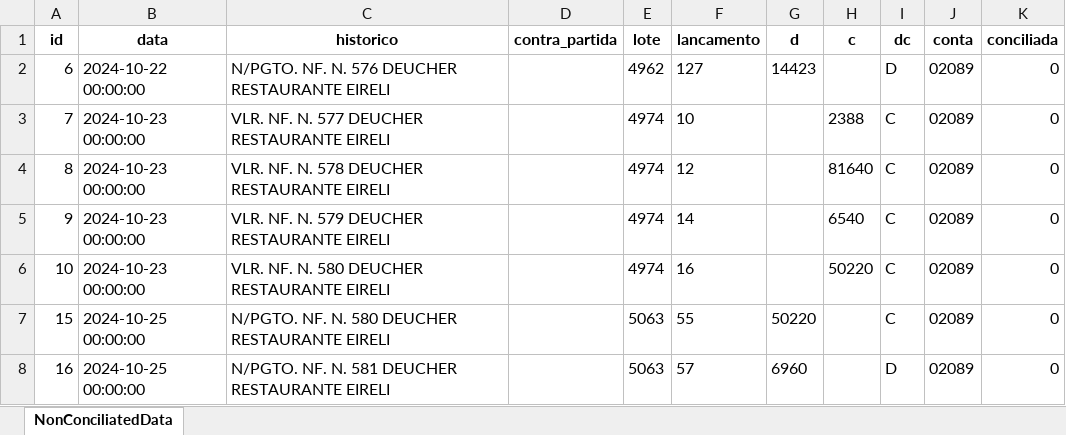
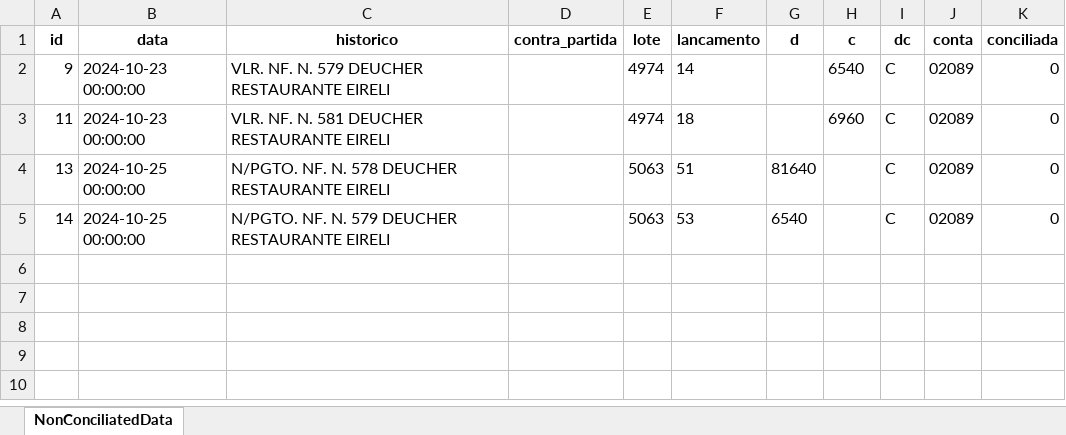
Before and after one commit to leuhsouza/conciliador_contabil, an Excel workbook: non_conciliated_data.xlsx, sheet NonConciliatedData, drawn as a sheet; values as stored, in another font and other column widths than the file's, no borders; removed rows and columns are numbered as before the commit, all else as after; the diff names each change by its address in the sheet, - before the commit and + after, or states it on an @@ line.

```diff
--- a/non_conciliated_data.xlsx (sheet NonConciliatedData)
+++ b/non_conciliated_data.xlsx (sheet NonConciliatedData)
-row 2: 6 | 2024-10-22 00:00:00 | N/PGTO. NF. N. 576 DEUCHER RESTAURANTE EIRELI |  | 4962 | 127 | 14423 |  | D | 02089 | 0
-row 3: 7 | 2024-10-23 00:00:00 | VLR. NF. N. 577 DEUCHER RESTAURANTE EIRELI |  | 4974 | 10 |  | 2388 | C | 02089 | 0
-row 4: 8 | 2024-10-23 00:00:00 | VLR. NF. N. 578 DEUCHER RESTAURANTE EIRELI |  | 4974 | 12 |  | 81640 | C | 02089 | 0
-A3 (id): 10
+A3 (id): 11
-C3 (historico): VLR. NF. N. 580 DEUCHER RESTAURANTE EIRELI
+C3 (historico): VLR. NF. N. 581 DEUCHER RESTAURANTE EIRELI
-F3 (lancamento): 16
+F3 (lancamento): 18
-H3 (c): 50220
+H3 (c): 6960
-A4 (id): 15
+A4 (id): 13
-C4 (historico): N/PGTO. NF. N. 580 DEUCHER RESTAURANTE EIRELI
+C4 (historico): N/PGTO. NF. N. 578 DEUCHER RESTAURANTE EIRELI
-F4 (lancamento): 55
+F4 (lancamento): 51
-G4 (d): 50220
+G4 (d): 81640
-A5 (id): 16
+A5 (id): 14
-C5 (historico): N/PGTO. NF. N. 581 DEUCHER RESTAURANTE EIRELI
+C5 (historico): N/PGTO. NF. N. 579 DEUCHER RESTAURANTE EIRELI
-F5 (lancamento): 57
+F5 (lancamento): 53
-G5 (d): 6960
+G5 (d): 6540
-I5 (dc): D
+I5 (dc): C
```
Also changed, not shown: filtered_data.xlsx, processed_file.xlsx, 2 other files.
